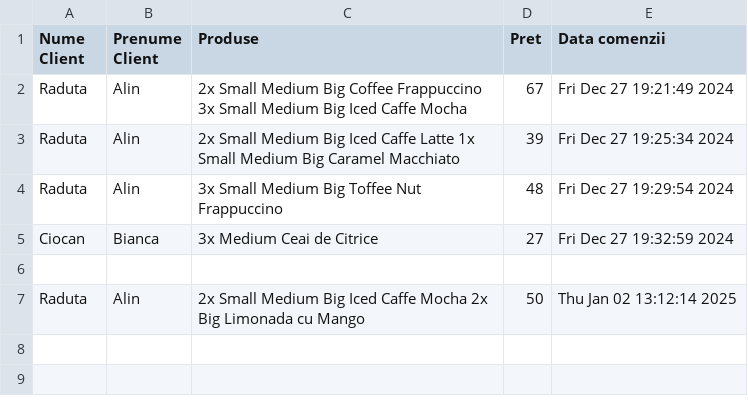
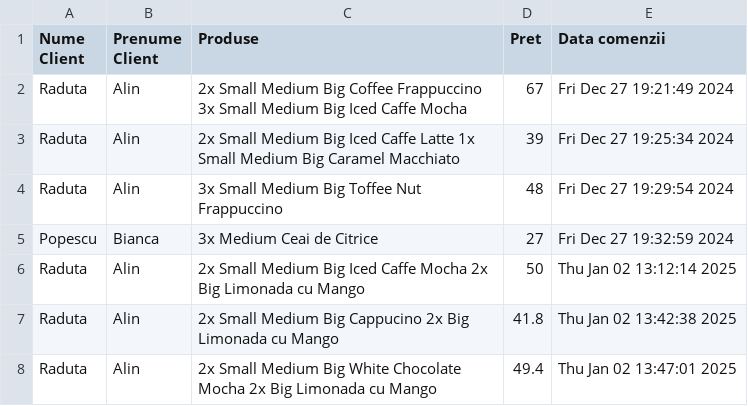
Before and after one commit to Ral1n/Cpp-Cafes-Management-App, a CSV file: comenzi_si_clienti.csv, drawn as a sheet.

```diff
--- a/comenzi_si_clienti.csv
+++ b/comenzi_si_clienti.csv
@@ -4,4 +4,5 @@ Raduta,Alin,2x Small Medium Big Iced Caffe Latte 1x Small Medium Big Caramel Mac
 Raduta,Alin,3x Small Medium Big Toffee Nut Frappuccino ,48,Fri Dec 27 19:29:54 2024
-Ciocan,Bianca,3x Medium Ceai de Citrice ,27,Fri Dec 27 19:32:59 2024
-
+Popescu,Bianca,3x Medium Ceai de Citrice ,27,Fri Dec 27 19:32:59 2024
 Raduta,Alin,2x Small Medium Big Iced Caffe Mocha 2x Big Limonada cu Mango ,50,Thu Jan 02 13:12:14 2025
+Raduta,Alin,2x Small Medium Big Cappucino 2x Big Limonada cu Mango ,41.8,Thu Jan 02 13:42:38 2025
+Raduta,Alin,2x Small Medium Big White Chocolate Mocha 2x Big Limonada cu Mango ,49.4,Thu Jan 02 13:47:01 2025
```
Also changed, not shown: angajati.csv, evenimente_speciale.csv, 9 other files.
